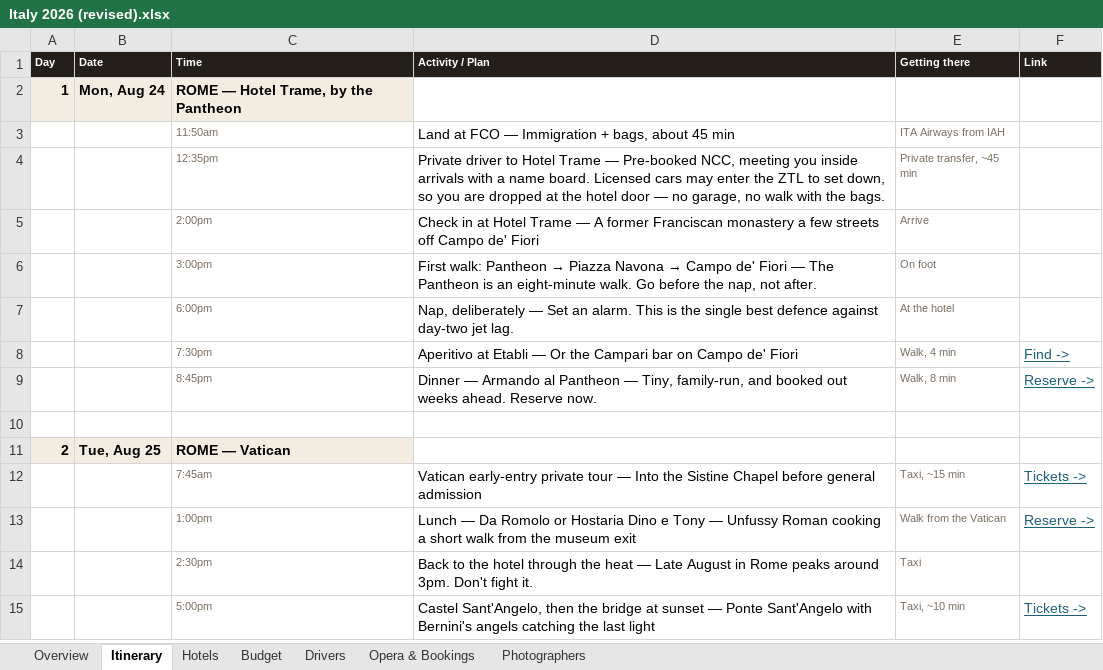
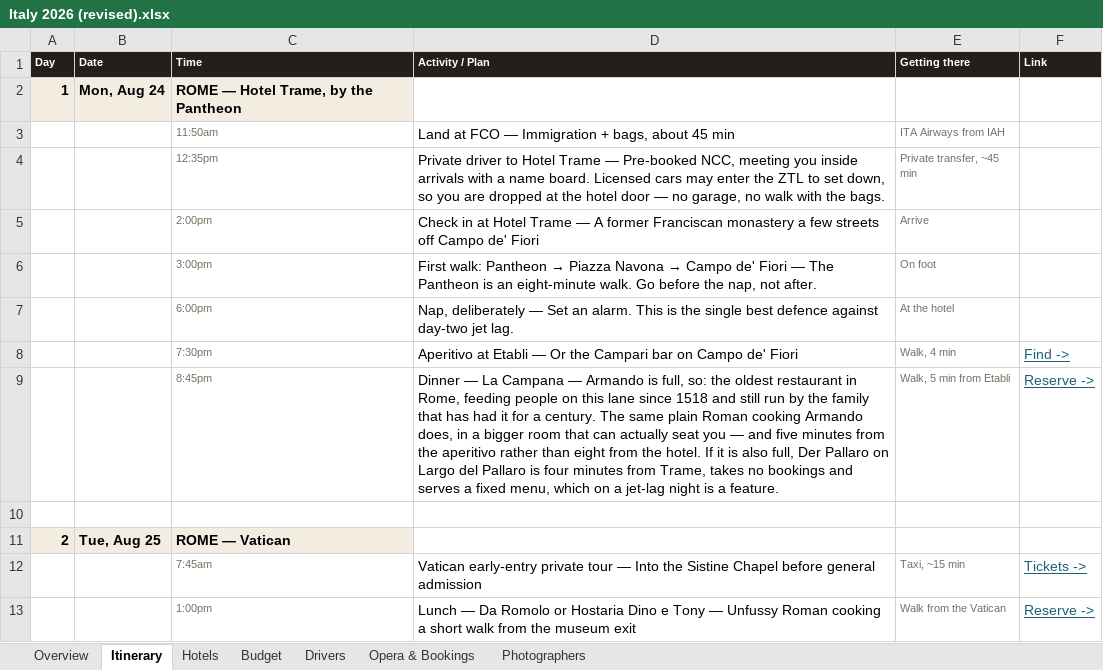
Before and after one commit to JunxuanH/trip-planner, an Excel workbook: italy-2026/dist/Italy 2026 (revised).xlsx, sheet Itinerary, drawn as a sheet; only a part is shown; the shorter side is filled out with more unchanged rows; values as stored, in another font and other column widths than the file's, no borders; the diff names each change by its address in the sheet, - before the commit and + after, or states it on an @@ line.

```diff
--- a/italy-2026/dist/Italy 2026 (revised).xlsx (sheet Itinerary)
+++ b/italy-2026/dist/Italy 2026 (revised).xlsx (sheet Itinerary)
-D9 (Activity / Plan): Dinner — Armando al Pantheon — Tiny, family-run, and booked out weeks ahead. Reserve now.
+D9 (Activity / Plan): Dinner — La Campana — Armando is full, so: the oldest restaurant in Rome, feeding people on this lane since 1518 and still run by the family that has had it for a century. The same plain Roman cooking Armando does, in a bigger room that can actually seat you — and five minutes from the aperitivo rather than eight from the hotel. If it is also full, Der Pallaro on Largo del Pallaro is four minutes from Trame, takes no bookings and serves a fixed menu, which on a jet-lag night is a feature.
-E9 (Getting there): Walk, 8 min
+E9 (Getting there): Walk, 5 min from Etabli
```
Also changed, not shown: sheet Opera & Bookings, 3 other files.
